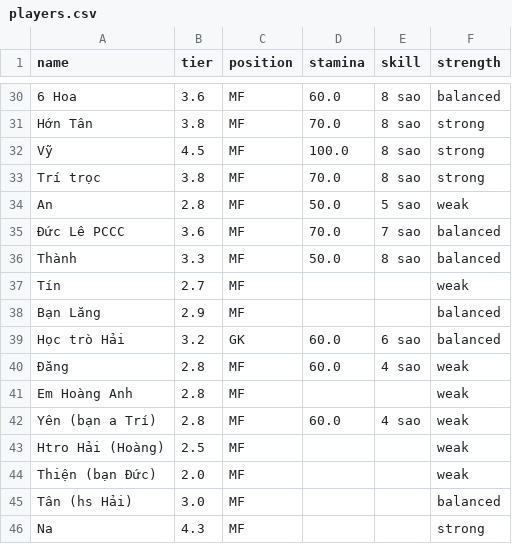
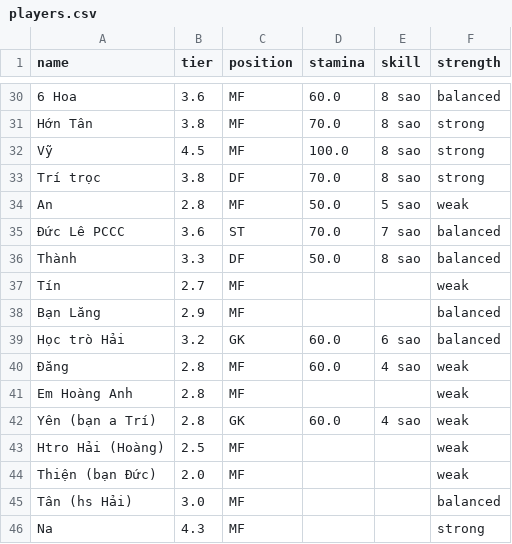
Before and after one commit to vela6696/Team_Random_Squad_Football_Match, a CSV file: src/players.csv, drawn as a sheet; only a part is shown, gaps mark what is left out; the diff covers the shown part only.

Commit message:
Update player position

```diff
--- a/src/players.csv
+++ b/src/players.csv
@@ -32,6 +32,6 @@ Hớn Tân,3.8,MF,70.0,8 sao,strong
 Vỹ,4.5,MF,100.0,8 sao,strong
-Trí trọc,3.8,MF,70.0,8 sao,strong
+Trí trọc,3.8,DF,70.0,8 sao,strong
 An,2.8,MF,50.0,5 sao,weak
-Đức Lê PCCC,3.6,MF,70.0,7 sao,balanced
-Thành,3.3,MF,50.0,8 sao,balanced
+Đức Lê PCCC,3.6,ST,70.0,7 sao,balanced
+Thành,3.3,DF,50.0,8 sao,balanced
 Tín,2.7,MF,,,weak
@@ -41,3 +41,3 @@ Học trò Hải,3.2,GK,60.0,6 sao,balanced
 Em Hoàng Anh,2.8,MF,,,weak
-Yên (bạn a Trí),2.8,MF,60.0,4 sao,weak
+Yên (bạn a Trí),2.8,GK,60.0,4 sao,weak
 Htro Hải (Hoàng),2.5,MF,,,weak
```
Also changed, not shown: 13 edited cells elsewhere in this file.
